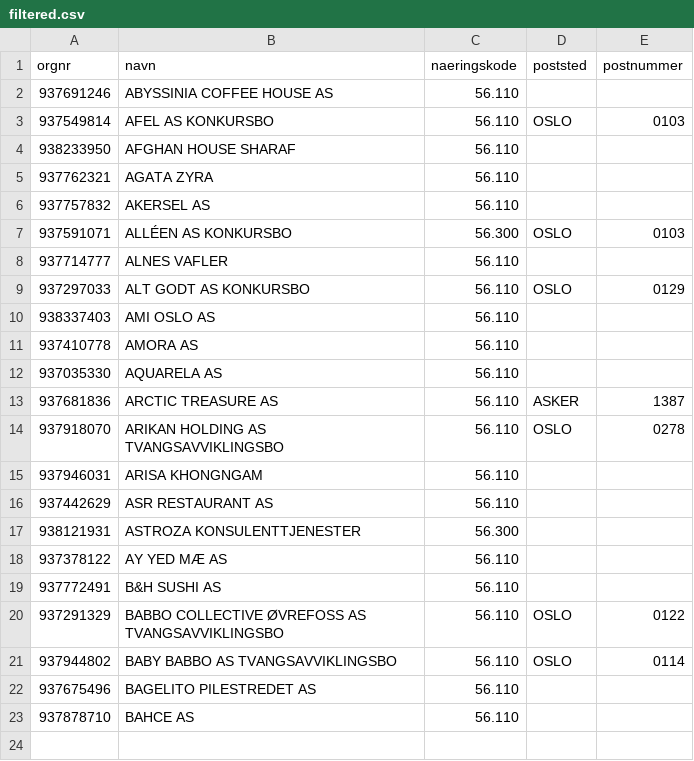
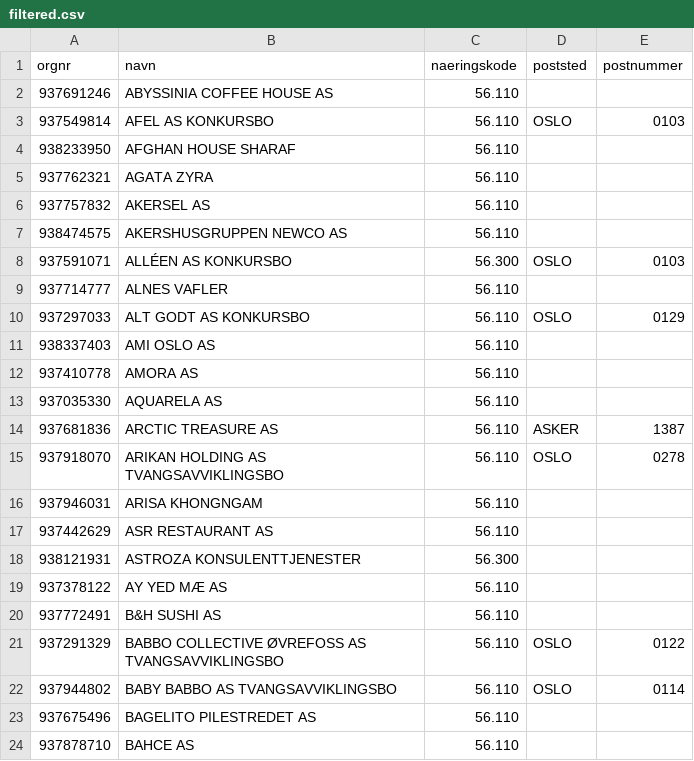
Before and after one commit to Ejmiiil/brreg-automatisk, a CSV file: filtered.csv, drawn as a sheet.

```diff
--- a/filtered.csv
+++ b/filtered.csv
@@ -6,2 +6,3 @@ orgnr;navn;naeringskode;poststed;postnummer
 937757832;AKERSEL AS;56.110;;
+938474575;AKERSHUSGRUPPEN NEWCO AS;56.110;;
 937591071;ALLÉEN AS KONKURSBO;56.300;OSLO;0103
```
Also changed, not shown: 1 other file.
